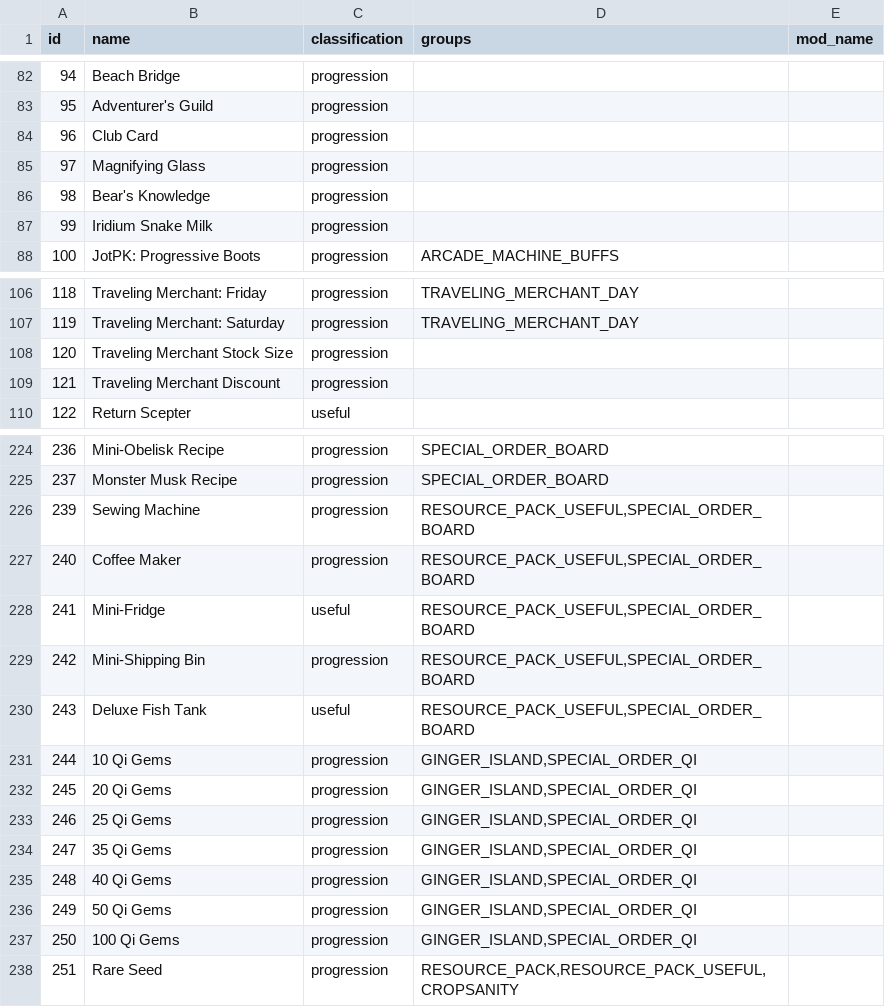
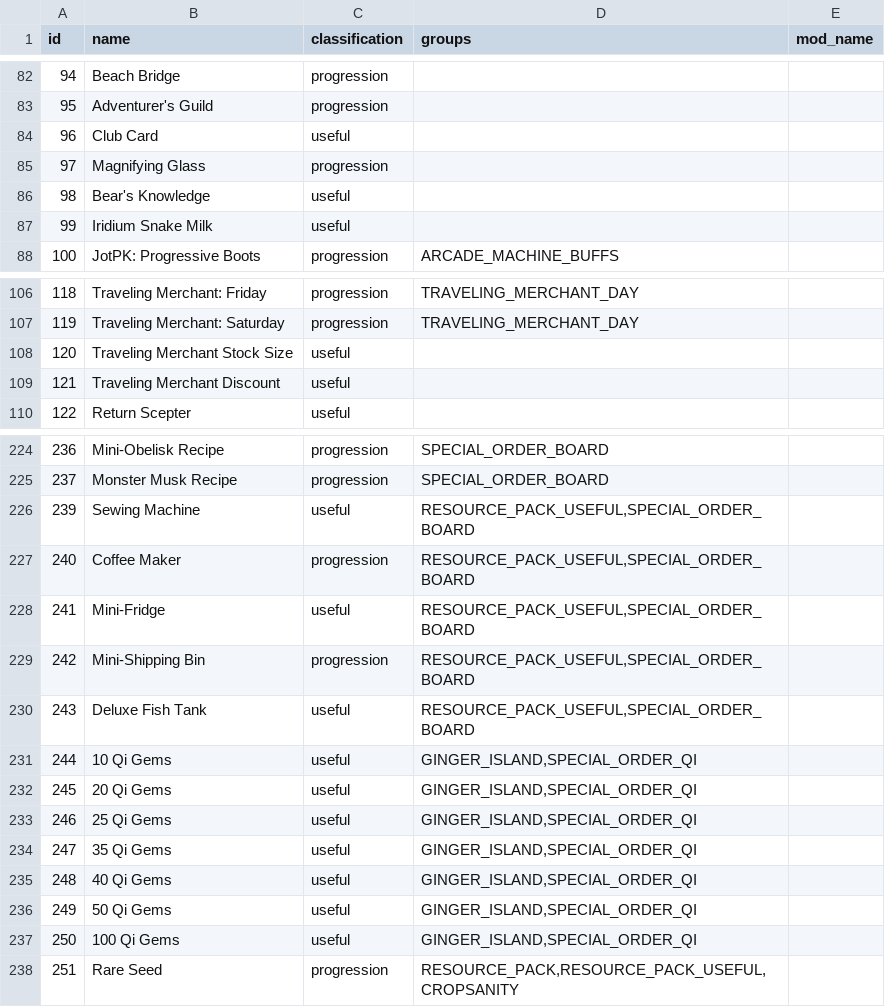
Before and after one commit to EmilyV99/Archipelago, a CSV file: worlds/stardew_valley/data/items.csv, drawn as a sheet; only a part is shown, gaps mark what is left out; the diff covers the shown part only.

Commit message:
- Changed many items from progression to useful - Fix rules issue with volcano exit shortcut and island south - Disabled simplifying the rules as it apparently improves performance

```diff
--- a/worlds/stardew_valley/data/items.csv
+++ b/worlds/stardew_valley/data/items.csv
@@ -83,6 +83,6 @@ id,name,classification,groups,mod_name
 95,Adventurer's Guild,progression,,
-96,Club Card,progression,,
+96,Club Card,useful,,
 97,Magnifying Glass,progression,,
-98,Bear's Knowledge,progression,,
-99,Iridium Snake Milk,progression,,
+98,Bear's Knowledge,useful,,
+99,Iridium Snake Milk,useful,,
 100,JotPK: Progressive Boots,progression,ARCADE_MACHINE_BUFFS,
@@ -107,4 +107,4 @@ id,name,classification,groups,mod_name
 119,Traveling Merchant: Saturday,progression,TRAVELING_MERCHANT_DAY,
-120,Traveling Merchant Stock Size,progression,,
-121,Traveling Merchant Discount,progression,,
+120,Traveling Merchant Stock Size,useful,,
+121,Traveling Merchant Discount,useful,,
 122,Return Scepter,useful,,
@@ -225,3 +225,3 @@ id,name,classification,groups,mod_name
 237,Monster Musk Recipe,progression,SPECIAL_ORDER_BOARD,
-239,Sewing Machine,progression,"RESOURCE_PACK_USEFUL,SPECIAL_ORDER_BOARD",
+239,Sewing Machine,useful,"RESOURCE_PACK_USEFUL,SPECIAL_ORDER_BOARD",
 240,Coffee Maker,progression,"RESOURCE_PACK_USEFUL,SPECIAL_ORDER_BOARD",
@@ -230,9 +230,9 @@ id,name,classification,groups,mod_name
 243,Deluxe Fish Tank,useful,"RESOURCE_PACK_USEFUL,SPECIAL_ORDER_BOARD",
-244,10 Qi Gems,progression,"GINGER_ISLAND,SPECIAL_ORDER_QI",
-245,20 Qi Gems,progression,"GINGER_ISLAND,SPECIAL_ORDER_QI",
-246,25 Qi Gems,progression,"GINGER_ISLAND,SPECIAL_ORDER_QI",
-247,35 Qi Gems,progression,"GINGER_ISLAND,SPECIAL_ORDER_QI",
-248,40 Qi Gems,progression,"GINGER_ISLAND,SPECIAL_ORDER_QI",
-249,50 Qi Gems,progression,"GINGER_ISLAND,SPECIAL_ORDER_QI",
-250,100 Qi Gems,progression,"GINGER_ISLAND,SPECIAL_ORDER_QI",
+244,10 Qi Gems,useful,"GINGER_ISLAND,SPECIAL_ORDER_QI",
+245,20 Qi Gems,useful,"GINGER_ISLAND,SPECIAL_ORDER_QI",
+246,25 Qi Gems,useful,"GINGER_ISLAND,SPECIAL_ORDER_QI",
+247,35 Qi Gems,useful,"GINGER_ISLAND,SPECIAL_ORDER_QI",
+248,40 Qi Gems,useful,"GINGER_ISLAND,SPECIAL_ORDER_QI",
+249,50 Qi Gems,useful,"GINGER_ISLAND,SPECIAL_ORDER_QI",
+250,100 Qi Gems,useful,"GINGER_ISLAND,SPECIAL_ORDER_QI",
 251,Rare Seed,progression,"RESOURCE_PACK,RESOURCE_PACK_USEFUL,CROPSANITY",
```
Also changed, not shown: 1 edited cell elsewhere in this file, 6 other files.
